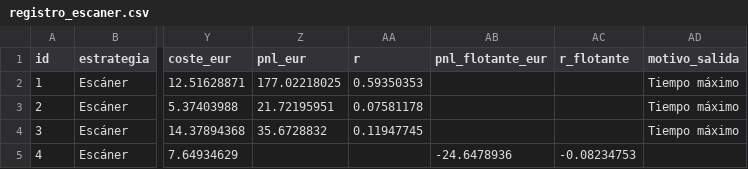
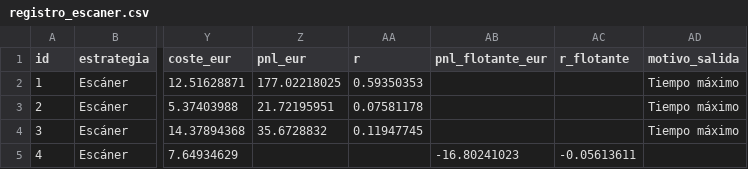
Before and after one commit to zaou23bcn-tech/Panel-treding, a CSV file: registro_escaner.csv, drawn as a sheet; only a part is shown, gaps mark what is left out; the diff names each change by its address in the sheet, - before the commit and + after, or states it on an @@ line.

Commit message:
registro: actualización 12/11/2026 18:58 (Madrid)

```diff
--- a/registro_escaner.csv
+++ b/registro_escaner.csv
-AB5 (pnl_flotante_eur): -24.6478936
+AB5 (pnl_flotante_eur): -16.80241023
-AC5 (r_flotante): -0.08234753
+AC5 (r_flotante): -0.05613611
```
